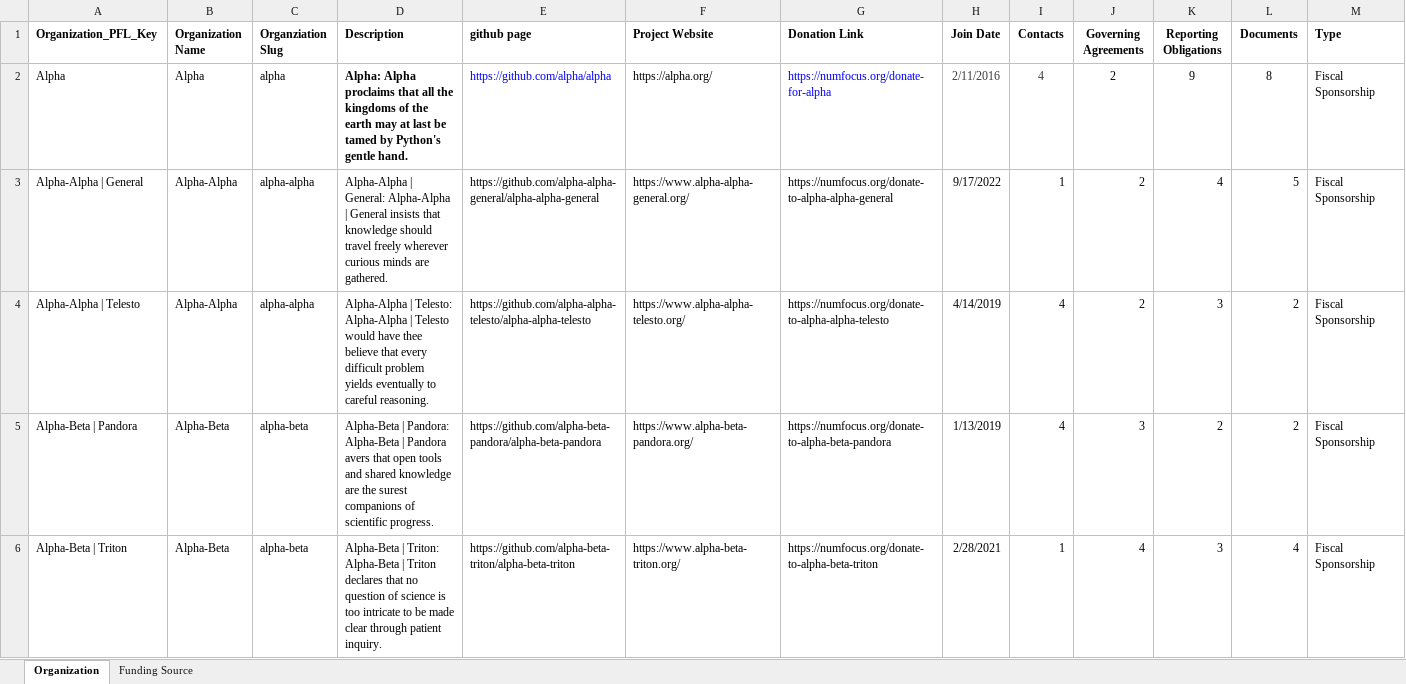
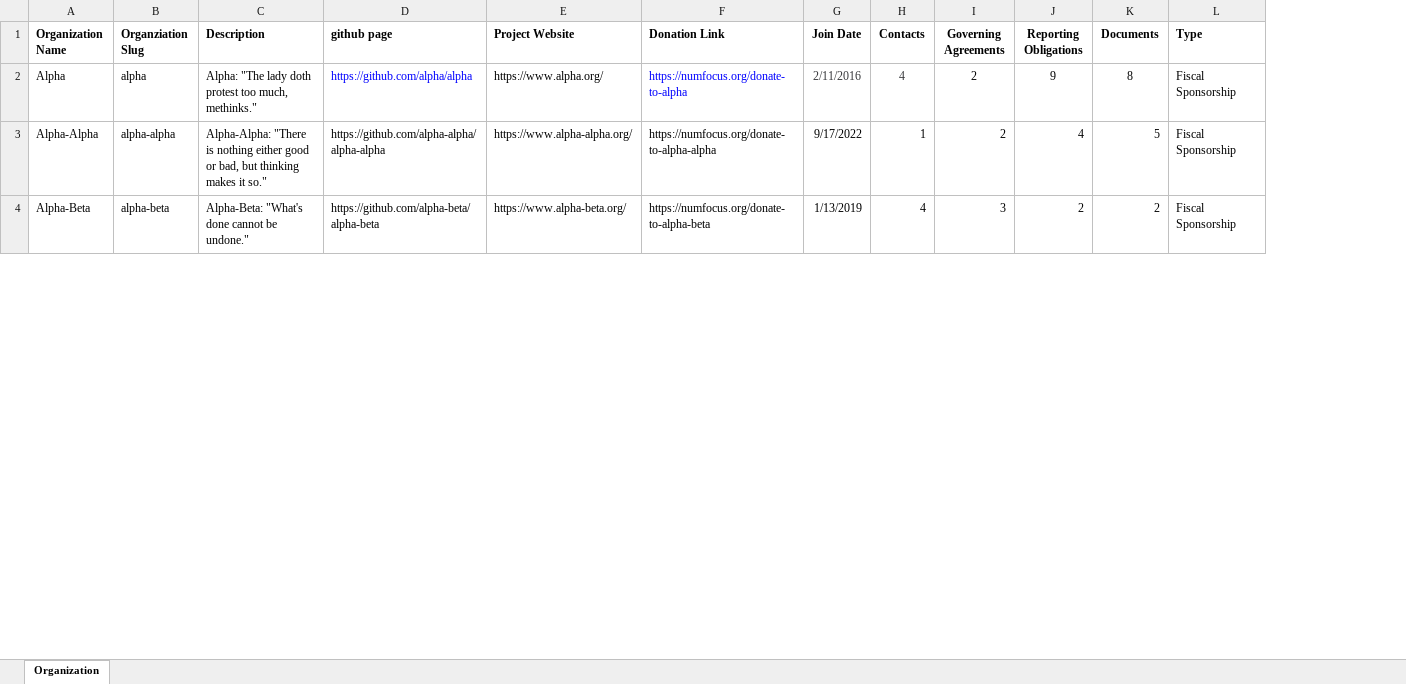
Before and after one commit to numfocus/project-funding-ledger, an Excel workbook: sample-data/organization/organization.xlsx, sheet Organization, drawn as a sheet; only a part is shown; values as stored, in another font and other column widths than the file's, no borders; removed rows and columns are numbered as before the commit, all else as after; rows hold the shown columns only; the diff covers the shown part only; the diff names each change by its address in the sheet, - before the commit and + after, or states it on an @@ line.

```diff
--- a/sample-data/organization/organization.xlsx (sheet Organization)
+++ b/sample-data/organization/organization.xlsx (sheet Organization)
-sheet tab: Funding Source
-column A (Organization_PFL_Key), rows 2-3: Alpha | Alpha-Alpha | General; row 5: Alpha-Beta | Pandora
-C2 (Description): Alpha: Alpha proclaims that all the kingdoms of the earth may at last be tamed by Python's gentle hand.
+C2 (Description): Alpha: "The lady doth protest too much, methinks."
-C2 bold: on
+C2 bold: off
-E2 (Project Website): https://alpha.org/
+E2 (Project Website): https://www.alpha.org/
-F2 (Donation Link): https://numfocus.org/donate-for-alpha
+F2 (Donation Link): https://numfocus.org/donate-to-alpha
-C3 (Description): Alpha-Alpha | General: Alpha-Alpha | General insists that knowledge should travel freely wherever curious minds are gathered.
+C3 (Description): Alpha-Alpha: "There is nothing either good or bad, but thinking makes it so."
-D3 (github page): https://github.com/alpha-alpha-general/alpha-alpha-general
+D3 (github page): https://github.com/alpha-alpha/alpha-alpha
-E3 (Project Website): https://www.alpha-alpha-general.org/
+E3 (Project Website): https://www.alpha-alpha.org/
-F3 (Donation Link): https://numfocus.org/donate-to-alpha-alpha-general
+F3 (Donation Link): https://numfocus.org/donate-to-alpha-alpha
-row 4: Alpha-Alpha | Telesto | Alpha-Alpha | alpha-alpha | Alpha-Alpha | Telesto: Alpha-Alpha | Telesto would have thee believe that every difficult problem yields eventually to careful reasoning. | https://github.com/alpha-alpha-telesto/alpha-alpha-telesto | https://www.alpha-alpha-telesto.org/ | https://numfocus.org/donate-to-alpha-alpha-telesto | 4/14/2019 | 4 | 2 | 3 | 2 | Fiscal Sponsorship
-C4 (Description): Alpha-Beta | Pandora: Alpha-Beta | Pandora avers that open tools and shared knowledge are the surest companions of scientific progress.
+C4 (Description): Alpha-Beta: "What's done cannot be undone."
-D4 (github page): https://github.com/alpha-beta-pandora/alpha-beta-pandora
+D4 (github page): https://github.com/alpha-beta/alpha-beta
-E4 (Project Website): https://www.alpha-beta-pandora.org/
+E4 (Project Website): https://www.alpha-beta.org/
-F4 (Donation Link): https://numfocus.org/donate-to-alpha-beta-pandora
+F4 (Donation Link): https://numfocus.org/donate-to-alpha-beta
-row 6: Alpha-Beta | Triton | Alpha-Beta | alpha-beta | Alpha-Beta | Triton: Alpha-Beta | Triton declares that no question of science is too intricate to be made clear through patient inquiry. | https://github.com/alpha-beta-triton/alpha-beta-triton | https://www.alpha-beta-triton.org/ | https://numfocus.org/donate-to-alpha-beta-triton | 2/28/2021 | 1 | 4 | 3 | 4 | Fiscal Sponsorship
```
Also changed, not shown: 22 removed rows, 161 edited cells and cell formats elsewhere in this sheet, formulas that keep their value, 4 other files.
